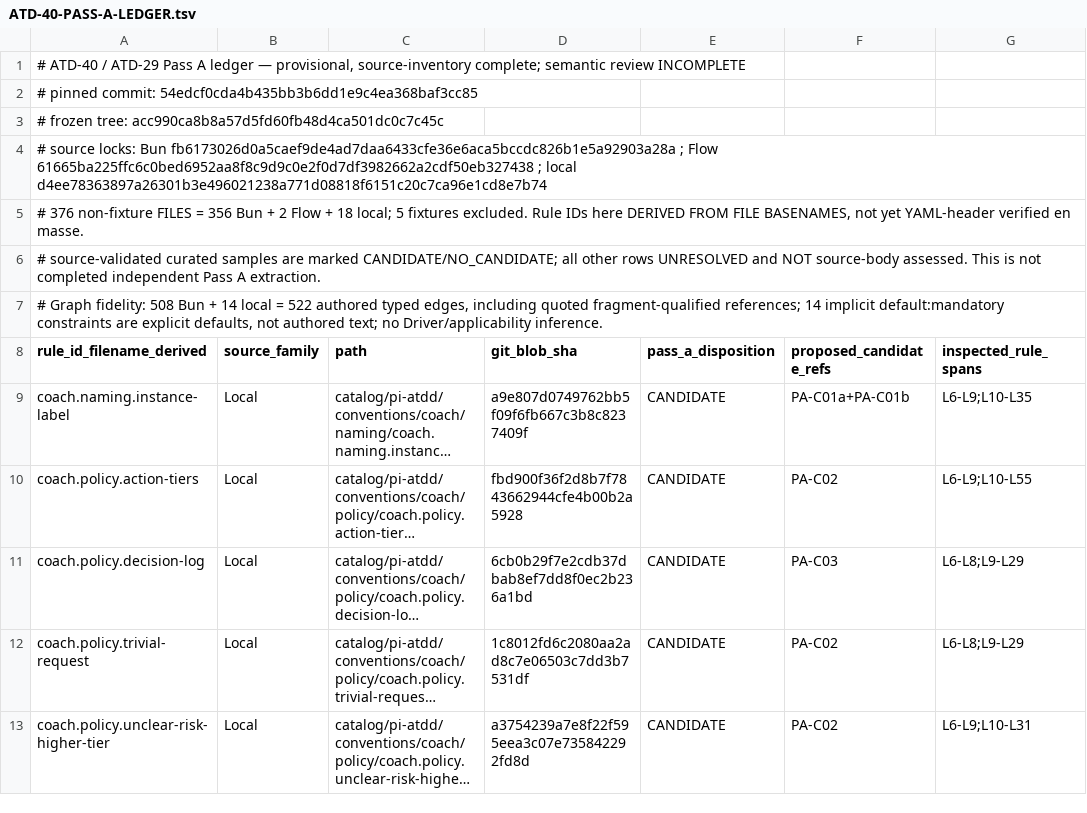
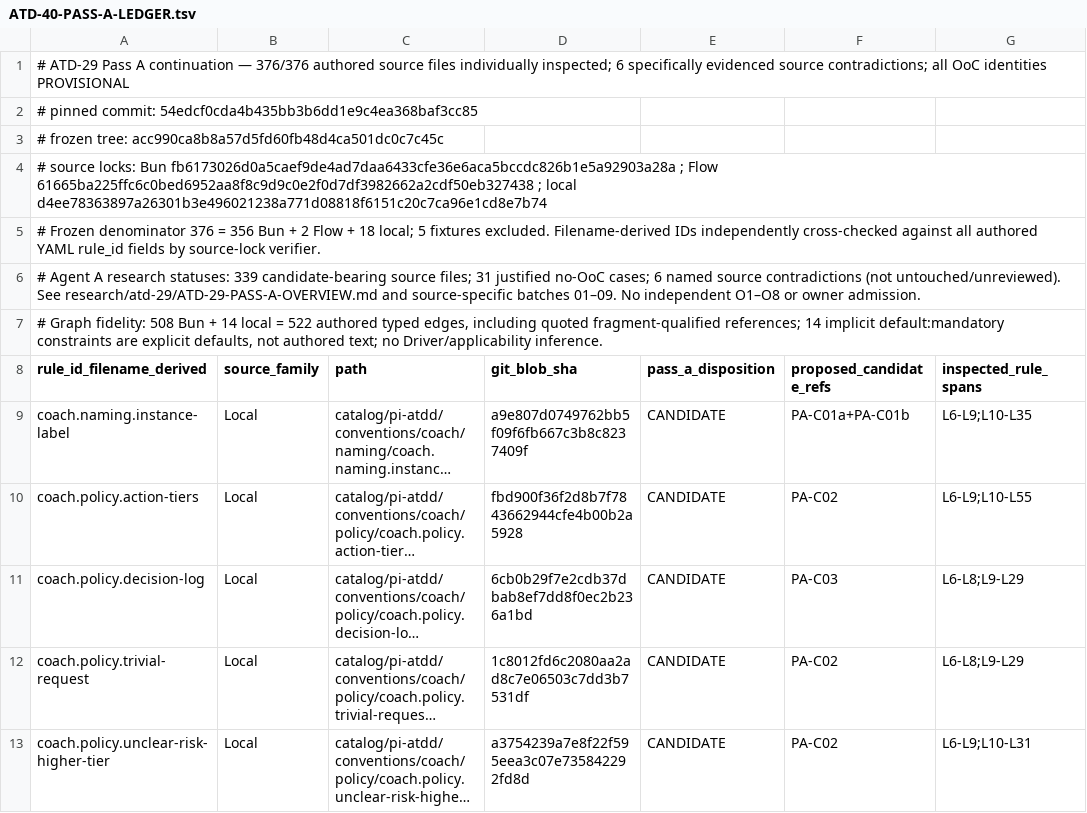
Before and after one commit to afokapu/pi-atdd, a TSV file: research/atd-40/ATD-40-PASS-A-LEDGER.tsv, drawn as a sheet; only a part is shown; long unchanged cells end in …; the diff names each change by its address in the sheet, - before the commit and + after, or states it on an @@ line.

Commit message:
docs(atd-29): distinguish completed source inspection from pending OoC admission

```diff
--- a/research/atd-40/ATD-40-PASS-A-LEDGER.tsv
+++ b/research/atd-40/ATD-40-PASS-A-LEDGER.tsv
-A1 (rule_id_filename_derived): # ATD-40 / ATD-29 Pass A ledger — provisional, source-inventory complete; semantic review INCOMPLETE
+A1 (rule_id_filename_derived): # ATD-29 Pass A continuation — 376/376 authored source files individually inspected; 6 specifically evidenced source contradictions; all OoC identities PROVISIONAL
-A5 (rule_id_filename_derived): # 376 non-fixture FILES = 356 Bun + 2 Flow + 18 local; 5 fixtures excluded. Rule IDs here DERIVED FROM FILE BASENAMES, not yet YAML-header verified en masse.
+A5 (rule_id_filename_derived): # Frozen denominator 376 = 356 Bun + 2 Flow + 18 local; 5 fixtures excluded. Filename-derived IDs independently cross-checked against all authored YAML rule_id fields by source-lock verifier.
-A6 (rule_id_filename_derived): # source-validated curated samples are marked CANDIDATE/NO_CANDIDATE; all other rows UNRESOLVED and NOT source-body assessed. This is not completed independent Pass A extraction.
+A6 (rule_id_filename_derived): # Agent A research statuses: 339 candidate-bearing source files; 31 justified no-OoC cases; 6 named source contradictions (not untouched/unreviewed). See research/atd-29/ATD-29-PASS-A-OVERVIEW.md and source-specific batches 01–09. No independent O1–O8 or owner admission.
```
